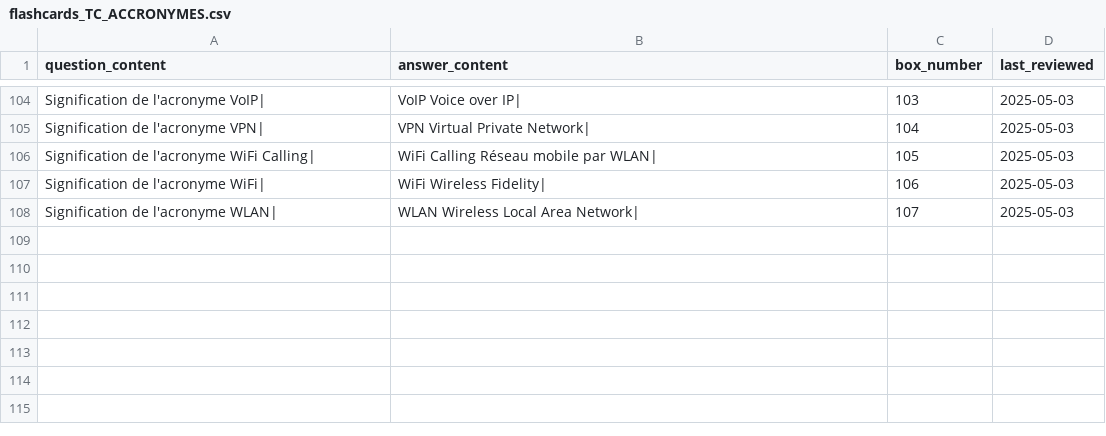
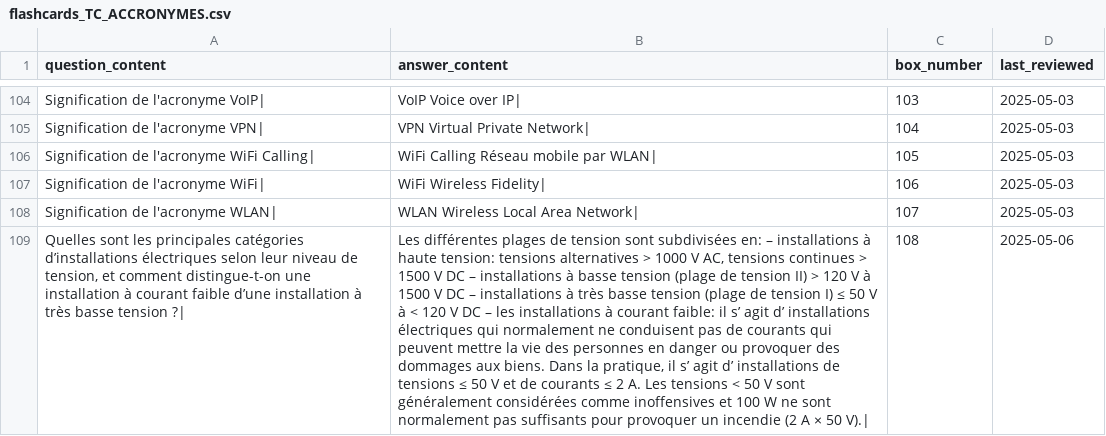
Before and after one commit to leithd1/cfcrevision, a CSV file: docs/flashcards_TC_ACCRONYMES.csv, drawn as a sheet; only a part is shown, gaps mark what is left out; the diff names each change by its address in the sheet, - before the commit and + after, or states it on an @@ line.

Commit message:
files_csv

```diff
--- a/docs/flashcards_TC_ACCRONYMES.csv
+++ b/docs/flashcards_TC_ACCRONYMES.csv
+row 109: Quelles sont les principales catégories d’installations électriques selon leur niveau de tension, et comment distingue-t-on une installation à courant faible d’une installation à très basse tension ?| | Les différentes plages de tension sont subdivisées en: – installations à haute tension: tensions alternatives > 1000 V AC, tensions continues > 1500 V DC – installations à basse tension (plage de tension II) > 120 V à 1500 V DC – installations à très basse tension (plage de tension I) ≤ 50 V à < 120 V DC – les installations à courant faible: il s’ agit d’ installations électriques qui normalement ne conduisent pas de courants qui peuvent mettre la vie des personnes en danger ou provoquer des dommages aux biens. Dans la pratique, il s’ agit d’ installations de tensions ≤ 50 V et de courants ≤ 2 A. Les tensions < 50 V sont généralement considérées comme inoffensives et 100 W ne sont normalement pas suffisants pour provoquer un incendie (2 A × 50 V).| | 108 | 2025-05-06
```
